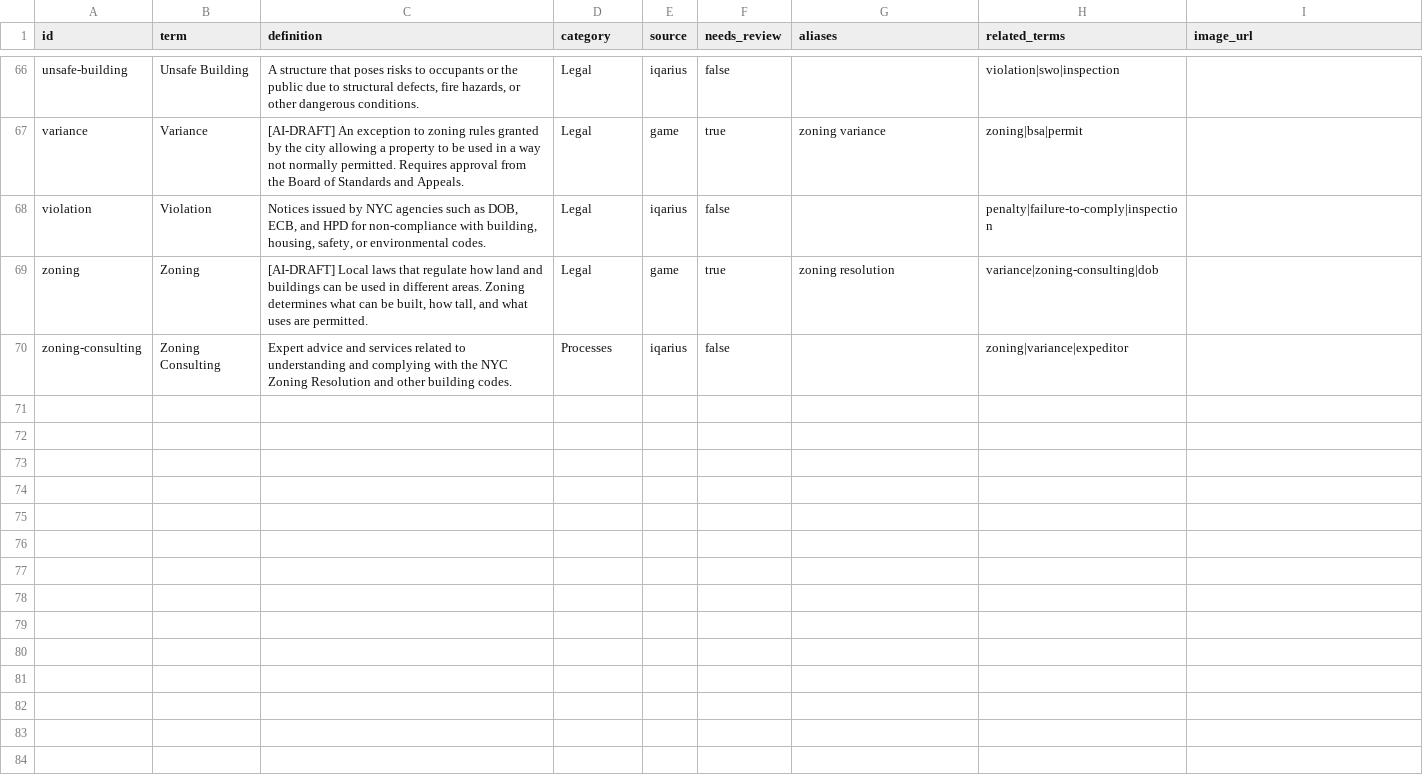
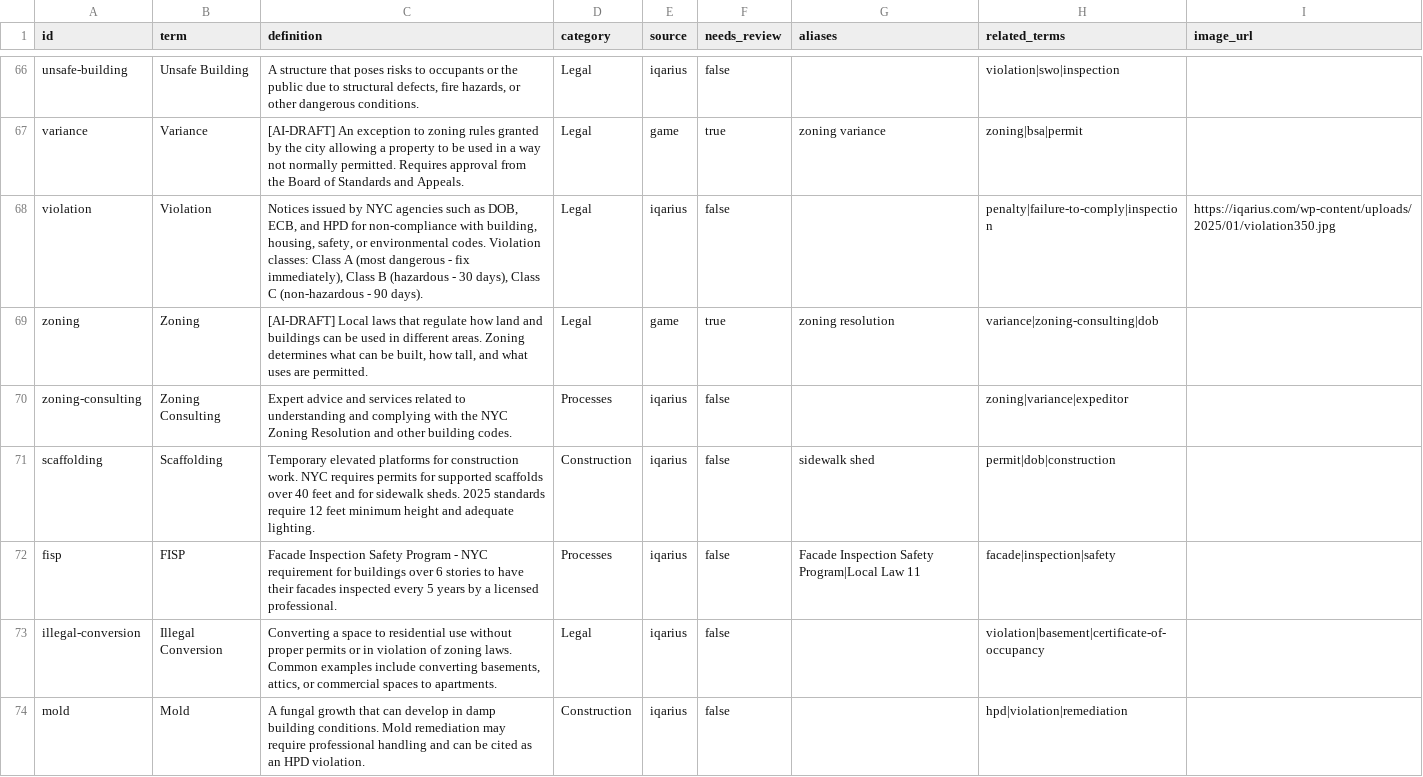
Before and after one commit to tomaszsb/Game_alpha, a CSV file: public/data/CLEAN_FILES/GLOSSARY.csv, drawn as a sheet; only a part is shown, gaps mark what is left out; the diff covers the shown part only.

```diff
--- a/public/data/CLEAN_FILES/GLOSSARY.csv
+++ b/public/data/CLEAN_FILES/GLOSSARY.csv
@@ -67,4 +67,8 @@ unsafe-building,Unsafe Building,"A structure that poses risks to occupants or th
 variance,Variance,"[AI-DRAFT] An exception to zoning rules granted by the city allowing a property to be used in a way not normally permitted. Requires approval from the Board of Standards and Appeals.",Legal,game,true,zoning variance,zoning|bsa|permit,
-violation,Violation,"Notices issued by NYC agencies such as DOB, ECB, and HPD for non-compliance with building, housing, safety, or environmental codes.",Legal,iqarius,false,,penalty|failure-to-comply|inspection,
+violation,Violation,"Notices issued by NYC agencies such as DOB, ECB, and HPD for non-compliance with building, housing, safety, or environmental codes. Violation classes: Class A (most dangerous - fix immediately), Class B (hazardous - 30 days), Class C (non-hazardous - 90 days).",Legal,iqarius,false,,penalty|failure-to-comply|inspection,https://iqarius.com/wp-content/uploads/2025/01/violation350.jpg
 zoning,Zoning,"[AI-DRAFT] Local laws that regulate how land and buildings can be used in different areas. Zoning determines what can be built, how tall, and what uses are permitted.",Legal,game,true,zoning resolution,variance|zoning-consulting|dob,
 zoning-consulting,Zoning Consulting,"Expert advice and services related to understanding and complying with the NYC Zoning Resolution and other building codes.",Processes,iqarius,false,,zoning|variance|expeditor,
+scaffolding,Scaffolding,"Temporary elevated platforms for construction work. NYC requires permits for supported scaffolds over 40 feet and for sidewalk sheds. 2025 standards require 12 feet minimum height and adequate lighting.",Construction,iqarius,false,sidewalk shed,permit|dob|construction,
+fisp,FISP,"Facade Inspection Safety Program - NYC requirement for buildings over 6 stories to have their facades inspected every 5 years by a licensed professional.",Processes,iqarius,false,Facade Inspection Safety Program|Local Law 11,facade|inspection|safety,
+illegal-conversion,Illegal Conversion,"Converting a space to residential use without proper permits or in violation of zoning laws. Common examples include converting basements, attics, or commercial spaces to apartments.",Legal,iqarius,false,,violation|basement|certificate-of-occupancy,
+mold,Mold,"A fungal growth that can develop in damp building conditions. Mold remediation may require professional handling and can be cited as an HPD violation.",Construction,iqarius,false,,hpd|violation|remediation,
```
Also changed, not shown: 7 added rows and 15 edited cells elsewhere in this file.
